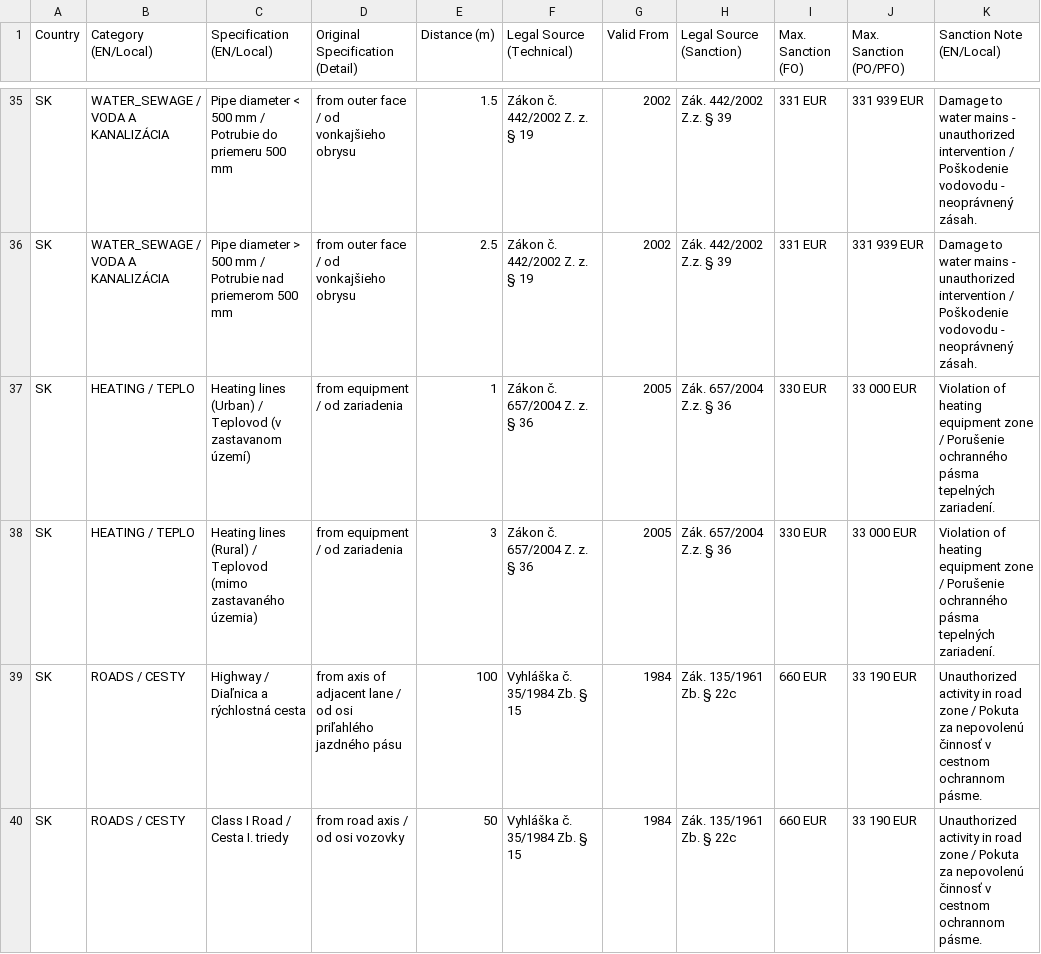
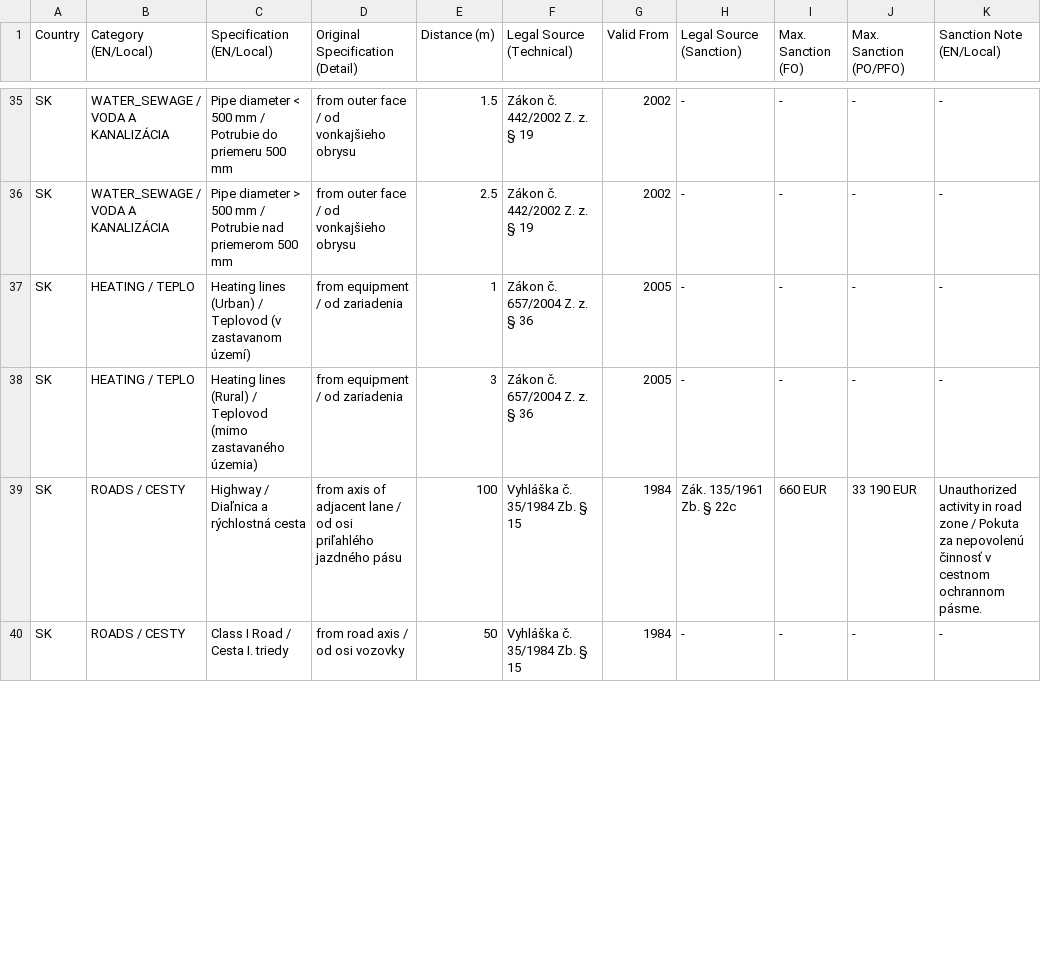
Before and after one commit to PZ-Zalesak/windbreak-config, a CSV file: zones_master.csv, drawn as a sheet; only a part is shown, gaps mark what is left out; the diff covers the shown part only; the diff names each change by its address in the sheet, - before the commit and + after, or states it on an @@ line.

Commit message:
zones_master.csv

```diff
--- a/zones_master.csv
+++ b/zones_master.csv
-H35:H36 (Legal Source (Sanction)): Zák. 442/2002 Z.z. § 39
+H35:H36 (Legal Source (Sanction)): -
-I35:I36 (Max. Sanction (FO)): 331 EUR
+I35:I36 (Max. Sanction (FO)): -
-J35:J36 (Max. Sanction (PO/PFO)): 331 939 EUR
+J35:J36 (Max. Sanction (PO/PFO)): -
-K35:K36 (Sanction Note (EN/Local)): Damage to water mains - unauthorized intervention / Poškodenie vodovodu - neoprávnený zásah.
+K35:K36 (Sanction Note (EN/Local)): -
-H37:H38 (Legal Source (Sanction)): Zák. 657/2004 Z.z. § 36
+H37:H38 (Legal Source (Sanction)): -
-I37:I38 (Max. Sanction (FO)): 330 EUR
+I37:I38 (Max. Sanction (FO)): -
-J37:J38 (Max. Sanction (PO/PFO)): 33 000 EUR
+J37:J38 (Max. Sanction (PO/PFO)): -
-K37:K38 (Sanction Note (EN/Local)): Violation of heating equipment zone / Porušenie ochranného pásma tepelných zariadení.
+K37:K38 (Sanction Note (EN/Local)): -
-H40 (Legal Source (Sanction)): Zák. 135/1961 Zb. § 22c
+H40 (Legal Source (Sanction)): -
-I40 (Max. Sanction (FO)): 660 EUR
+I40 (Max. Sanction (FO)): -
-J40 (Max. Sanction (PO/PFO)): 33 190 EUR
+J40 (Max. Sanction (PO/PFO)): -
-K40 (Sanction Note (EN/Local)): Unauthorized activity in road zone / Pokuta za nepovolenú činnosť v cestnom ochrannom pásme.
+K40 (Sanction Note (EN/Local)): -
```
Also changed, not shown: 147 edited cells elsewhere in this file.
